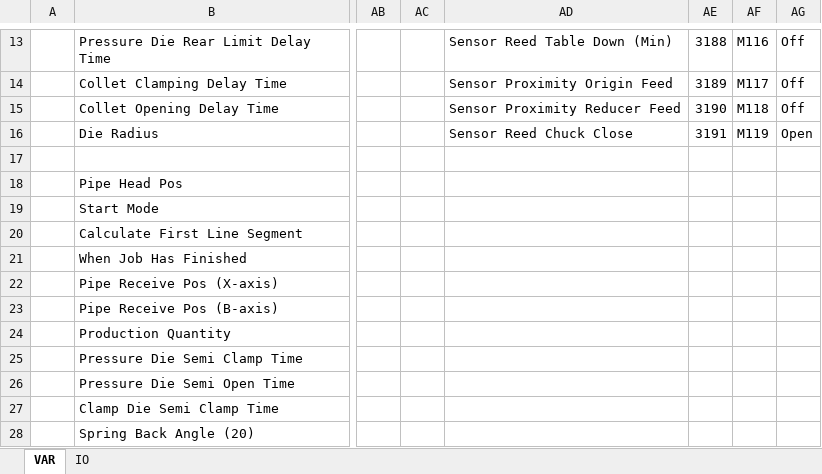
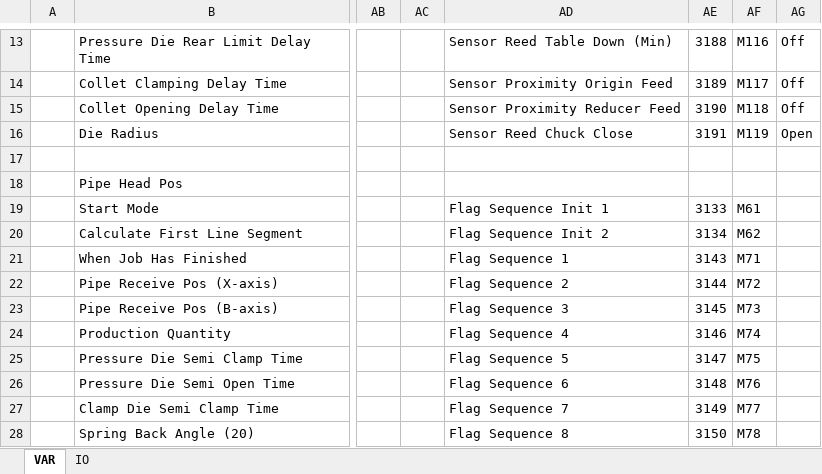
Before and after one commit to nj-ramadhan/polman-dsk-pykivy-cnc-pipe-bending-machine-app, an Excel workbook: ref/CNC Pipe Bending Machine - Parameter Variables.xlsx, sheet VAR, drawn as a sheet; only a part is shown, gaps mark what is left out; values as stored, in another font and other column widths than the file's, no borders; the diff covers the shown part only; the diff names each change by its address in the sheet, - before the commit and + after, or states it on an @@ line.

Commit message:
"Added flag sequences and step arrays, updated Modbus client reads, and modified screen layouts for operate auto and manual screens."

```diff
--- a/ref/CNC Pipe Bending Machine - Parameter Variables.xlsx (sheet VAR)
+++ b/ref/CNC Pipe Bending Machine - Parameter Variables.xlsx (sheet VAR)
-AD19: (empty)
+AD19: Flag Sequence Init 1
-AE19: (empty)
+AE19: 3133
-AF19: (empty)
+AF19: M61
-AD20: (empty)
+AD20: Flag Sequence Init 2
-AE20: (empty)
+AE20: 3134
-AF20: (empty)
+AF20: M62
-AD21: (empty)
+AD21: Flag Sequence 1
-AE21: (empty)
+AE21: 3143
-AF21: (empty)
+AF21: M71
-AD22: (empty)
+AD22: Flag Sequence 2
-AE22: (empty)
+AE22: 3144
-AF22: (empty)
+AF22: M72
-AD23: (empty)
+AD23: Flag Sequence 3
-AE23: (empty)
+AE23: 3145
-AF23: (empty)
+AF23: M73
-AD24: (empty)
+AD24: Flag Sequence 4
-AE24: (empty)
+AE24: 3146
-AF24: (empty)
+AF24: M74
-AD25: (empty)
+AD25: Flag Sequence 5
-AE25: (empty)
+AE25: 3147
-AF25: (empty)
+AF25: M75
-AD26: (empty)
+AD26: Flag Sequence 6
-AE26: (empty)
+AE26: 3148
-AF26: (empty)
+AF26: M76
-AD27: (empty)
+AD27: Flag Sequence 7
-AE27: (empty)
+AE27: 3149
-AF27: (empty)
+AF27: M77
-AD28: (empty)
+AD28: Flag Sequence 8
-AE28: (empty)
+AE28: 3150
-AF28: (empty)
+AF28: M78
```
Also changed, not shown: 36 edited cells elsewhere in this sheet, 3 other files.
